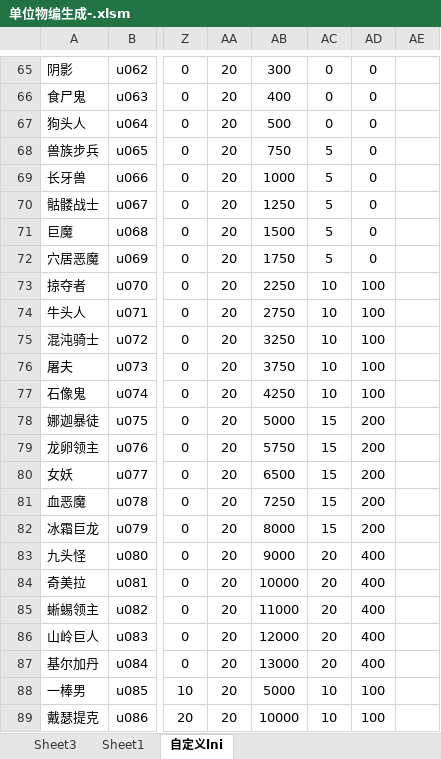
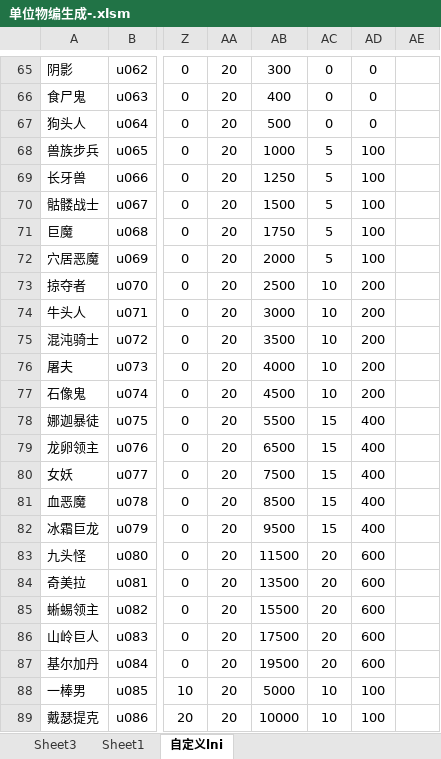
Before and after one commit to jeffworkflow/muban_defence2, an Excel workbook: map/table/单位物编生成-.xlsm, sheet 自定义lni, drawn as a sheet; only a part is shown, gaps mark what is left out; values as stored, in another font and other column widths than the file's, no borders; the diff names each change by its address in the sheet, - before the commit and + after, or states it on an @@ line.

```diff
--- a/map/table/单位物编生成-.xlsm (sheet 自定义lni)
+++ b/map/table/单位物编生成-.xlsm (sheet 自定义lni)
-AB68: 750
+AB68: 1000
-AD68:AD72: 0
+AD68:AD72: 100
-AB69: 1000
+AB69: 1250
-AB70: 1250
+AB70: 1500
-AB71: 1500
+AB71: 1750
-AB72: 1750
+AB72: 2000
-AB73: 2250
+AB73: 2500
-AD73:AD77: 100
+AD73:AD77: 200
-AB74: 2750
+AB74: 3000
-AB75: 3250
+AB75: 3500
-AB76: 3750
+AB76: 4000
-AB77: 4250
+AB77: 4500
-AB78: 5000
+AB78: 5500
-AD78:AD82: 200
+AD78:AD82: 400
-AB79: 5750
+AB79: 6500
-AB80: 6500
+AB80: 7500
-AB81: 7250
+AB81: 8500
-AB82: 8000
+AB82: 9500
-AB83: 9000
+AB83: 11500
-AD83:AD87: 400
+AD83:AD87: 600
-AB84: 10000
+AB84: 13500
-AB85: 11000
+AB85: 15500
-AB86: 12000
+AB86: 17500
-AB87: 13000
+AB87: 19500
```
Also changed, not shown: map/table/商品.xlsm, map/table/物品物编生成.xlsm, 18 other files.
